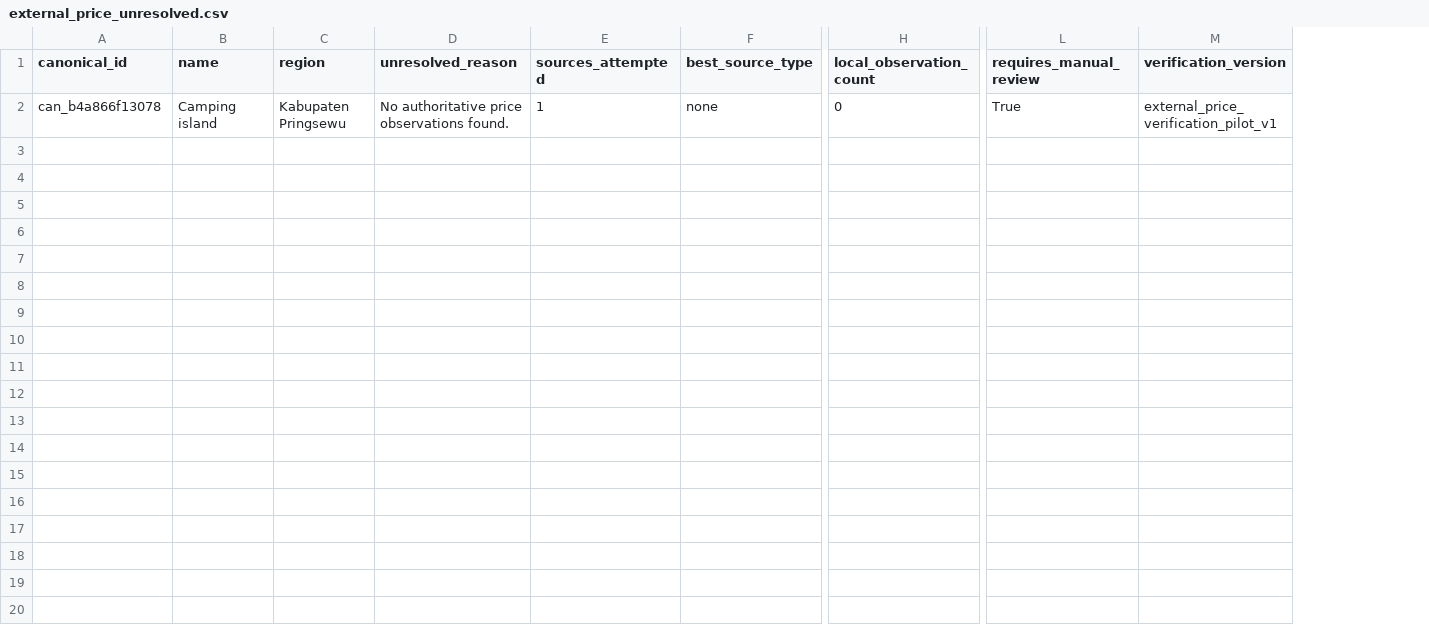
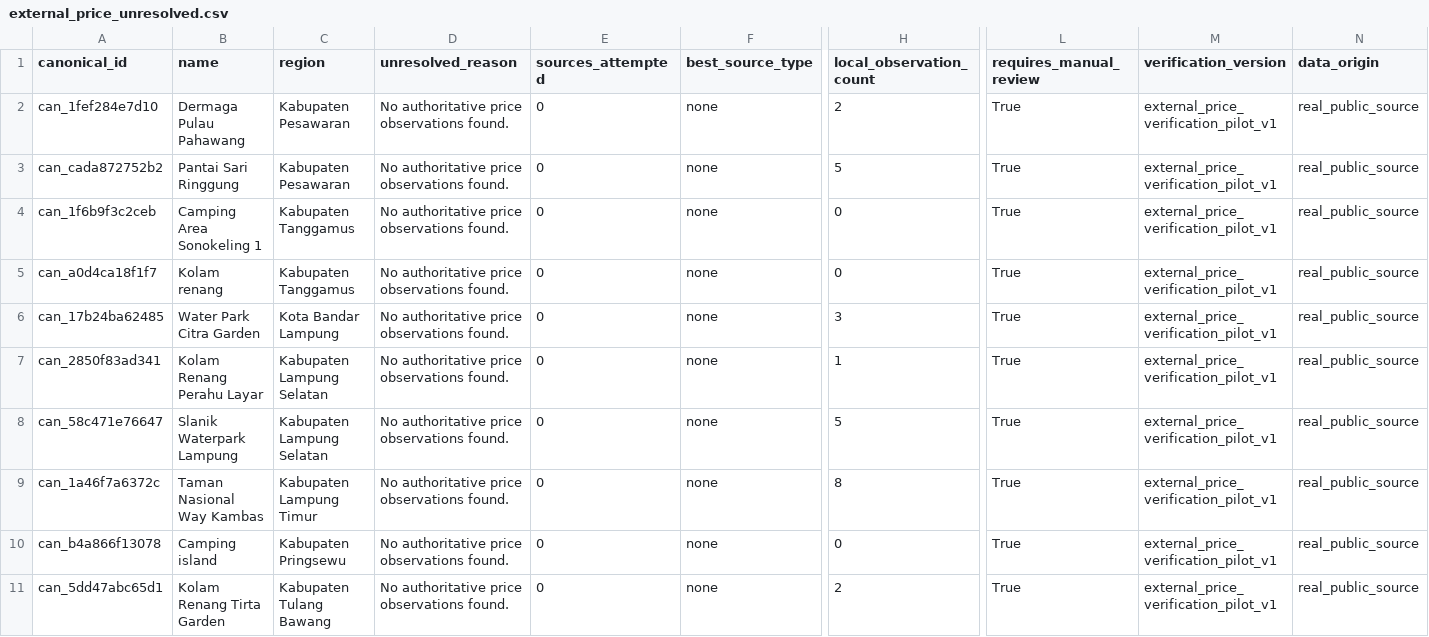
Before and after one commit to RahmatHadinata23758051/RekomendasiWisata, a CSV file: Scraping/reports/external_price_unresolved.csv, drawn as a sheet; only a part is shown, gaps mark what is left out; addresses are those after the commit; rows hold the shown columns only; the diff names each change by its address in the sheet, - before the commit and + after, or states it on an @@ line.

```diff
--- a/Scraping/reports/external_price_unresolved.csv
+++ b/Scraping/reports/external_price_unresolved.csv
+column N (data_origin), row 10: real_public_source
+row 2: can_1fef284e7d10 | Dermaga Pulau Pahawang | Kabupaten Pesawaran | No authoritative price observations found. | 0 | none | 2 | True | external_price_verification_pilot_v1 | real_public_source
+row 3: can_cada872752b2 | Pantai Sari Ringgung | Kabupaten Pesawaran | No authoritative price observations found. | 0 | none | 5 | True | external_price_verification_pilot_v1 | real_public_source
+row 4: can_1f6b9f3c2ceb | Camping Area Sonokeling 1 | Kabupaten Tanggamus | No authoritative price observations found. | 0 | none | 0 | True | external_price_verification_pilot_v1 | real_public_source
+row 5: can_a0d4ca18f1f7 | Kolam renang | Kabupaten Tanggamus | No authoritative price observations found. | 0 | none | 0 | True | external_price_verification_pilot_v1 | real_public_source
+row 6: can_17b24ba62485 | Water Park Citra Garden | Kota Bandar Lampung | No authoritative price observations found. | 0 | none | 3 | True | external_price_verification_pilot_v1 | real_public_source
+row 7: can_2850f83ad341 | Kolam Renang Perahu Layar | Kabupaten Lampung Selatan | No authoritative price observations found. | 0 | none | 1 | True | external_price_verification_pilot_v1 | real_public_source
+row 8: can_58c471e76647 | Slanik Waterpark Lampung | Kabupaten Lampung Selatan | No authoritative price observations found. | 0 | none | 5 | True | external_price_verification_pilot_v1 | real_public_source
+row 9: can_1a46f7a6372c | Taman Nasional Way Kambas | Kabupaten Lampung Timur | No authoritative price observations found. | 0 | none | 8 | True | external_price_verification_pilot_v1 | real_public_source
-E10 (sources_attempted): 1
+E10 (sources_attempted): 0
+row 11: can_5dd47abc65d1 | Kolam Renang Tirta Garden | Kabupaten Tulang Bawang | No authoritative price observations found. | 0 | none | 2 | True | external_price_verification_pilot_v1 | real_public_source
```
Also changed, not shown: Scraping/reports/external_price_conflicts.csv, Scraping/reports/external_price_identity_audit.csv, 27 other files.
